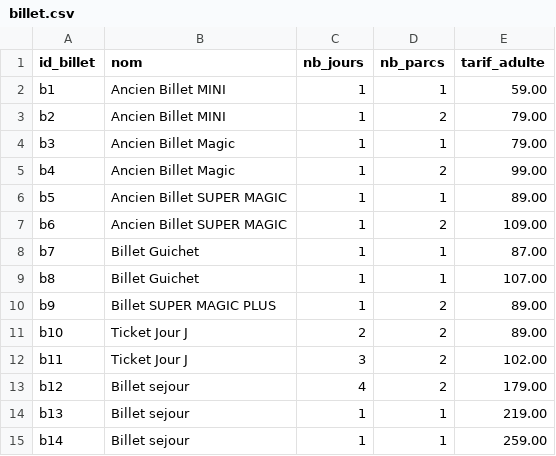
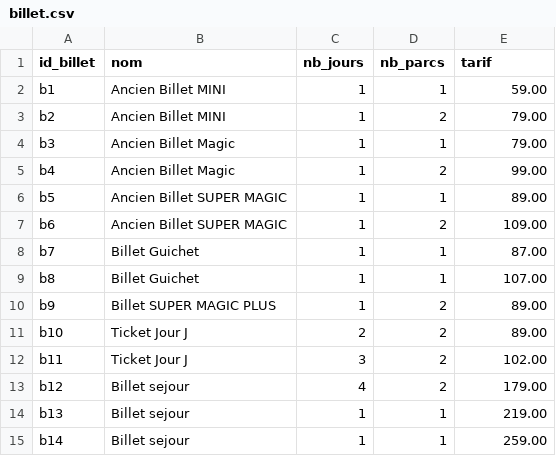
Before and after one commit to Alex-Overlord/AIGLE-M1-S1, a CSV file: HMIN122M-EDBD/Section7-Technologies_du_Big-Data/MapReduce/TP_HMIN122M-hadoop/input-disneyland/billet.csv, drawn as a sheet.

```diff
--- a/HMIN122M-EDBD/Section7-Technologies_du_Big-Data/MapReduce/TP_HMIN122M-hadoop/input-disneyland/billet.csv
+++ b/HMIN122M-EDBD/Section7-Technologies_du_Big-Data/MapReduce/TP_HMIN122M-hadoop/input-disneyland/billet.csv
@@ -1,2 +1,2 @@
-id_billet,nom,nb_jours,nb_parcs,tarif_adulte
+id_billet,nom,nb_jours,nb_parcs,tarif
 b1,Ancien Billet MINI,1,1,59.00
```
Also changed, not shown: 4 other files.
